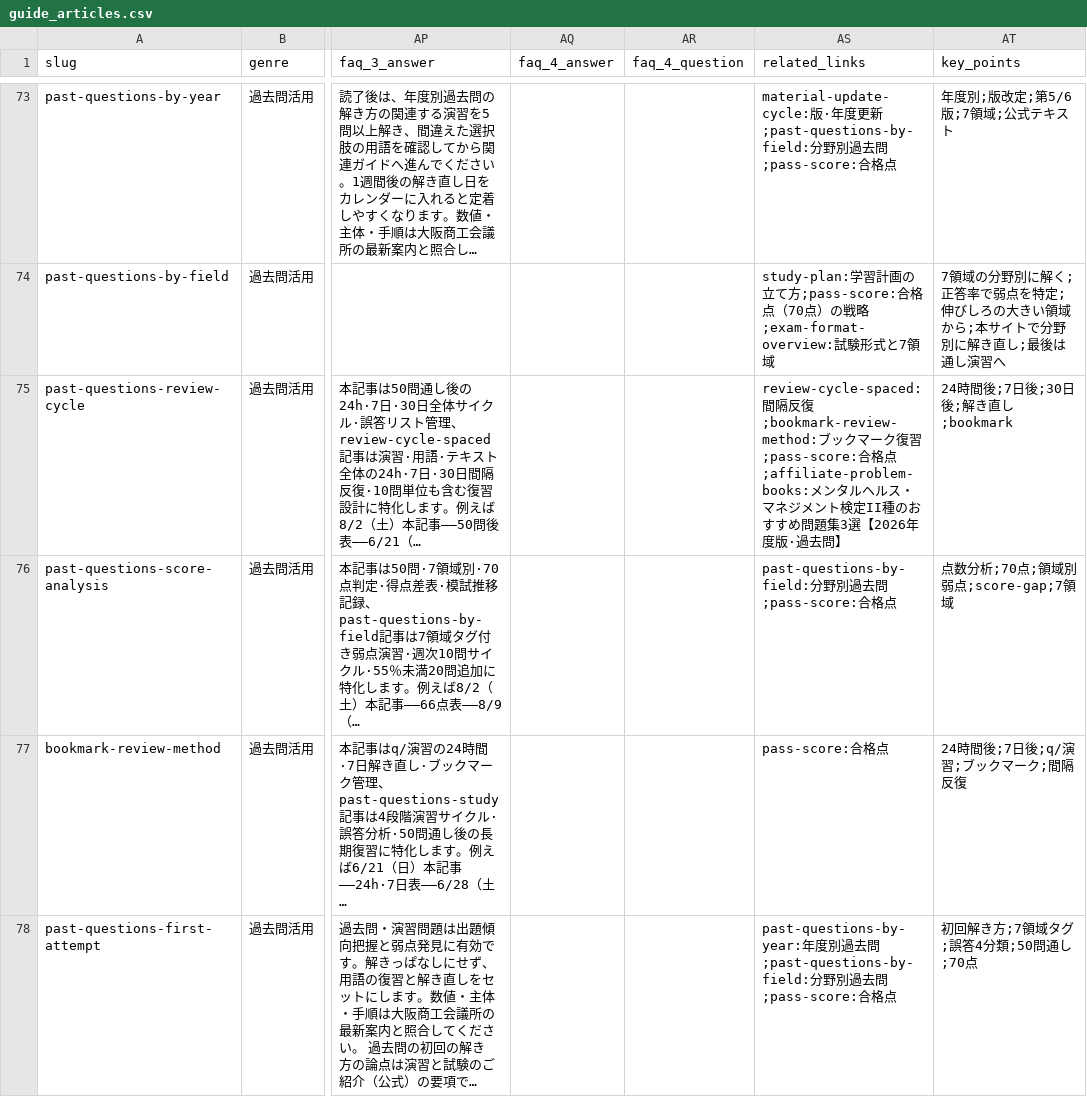
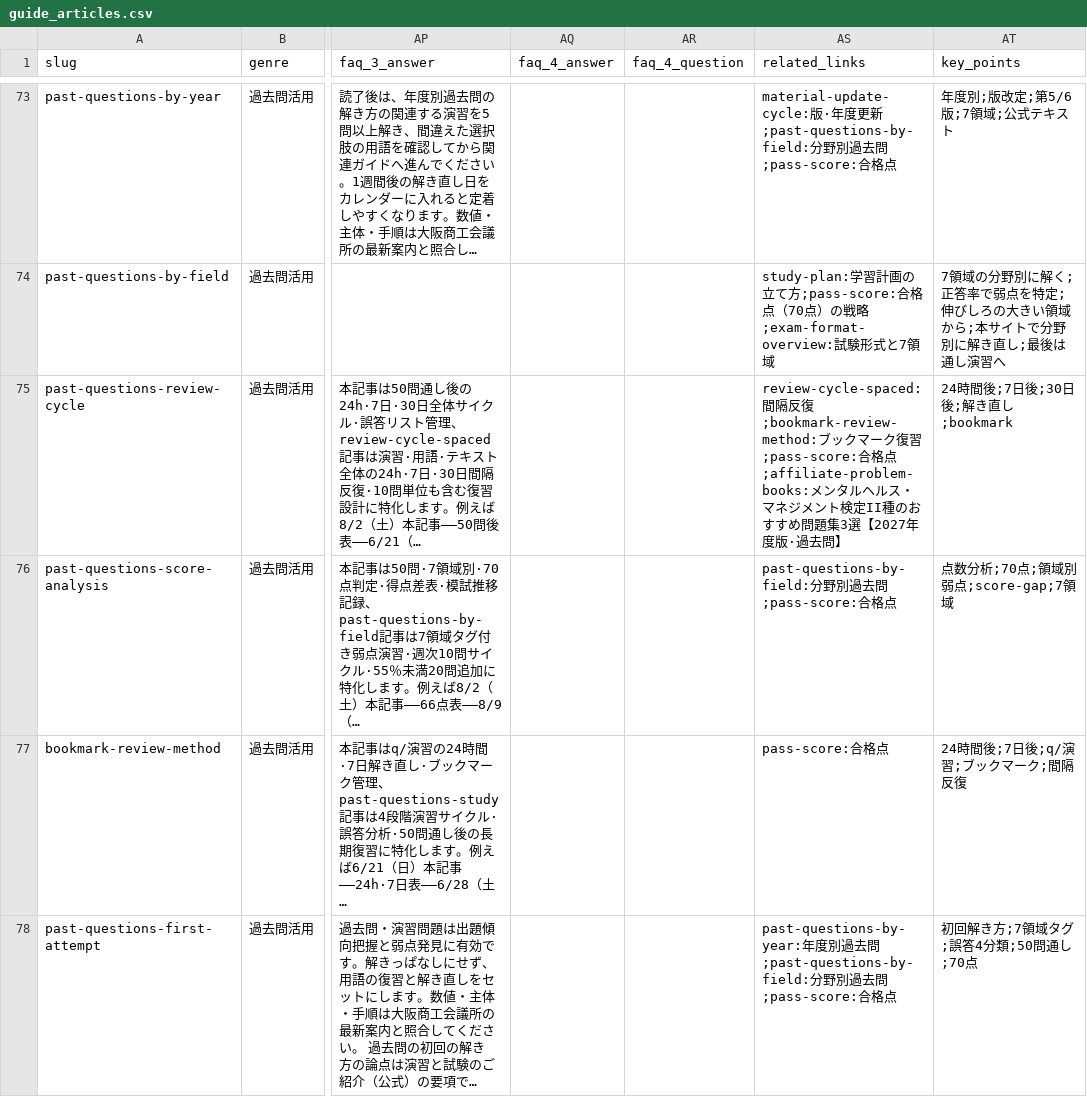
Before and after one commit to takkenshiken2026-sudo/mentalhealth-master, a CSV file: data/guide_articles.csv, drawn as a sheet; only a part is shown, gaps mark what is left out; long unchanged cells end in …; the diff covers the shown part only; the diff names each change by its address in the sheet, - before the commit and + after, or states it on an @@ line.

```diff
--- a/data/guide_articles.csv
+++ b/data/guide_articles.csv
-AS75 (related_links): …集3選【2026年度版·…
+AS75 (related_links): …集3選【2027年度版·…
```
Also changed, not shown: 20 edited cells elsewhere in this file, data/guide_seo_candidates.csv, 28 other files.
